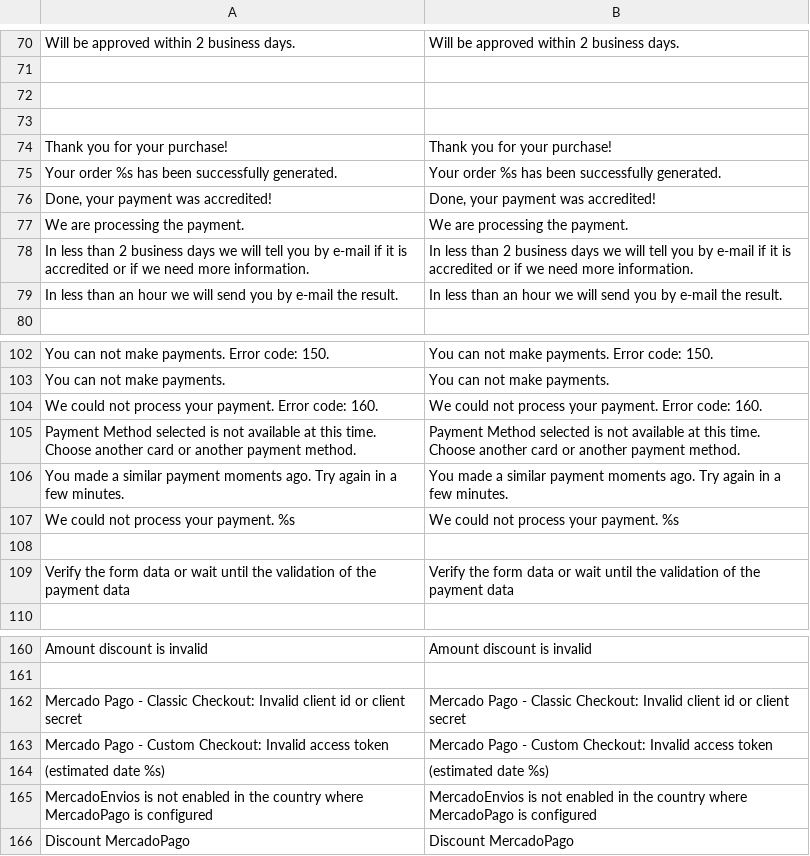
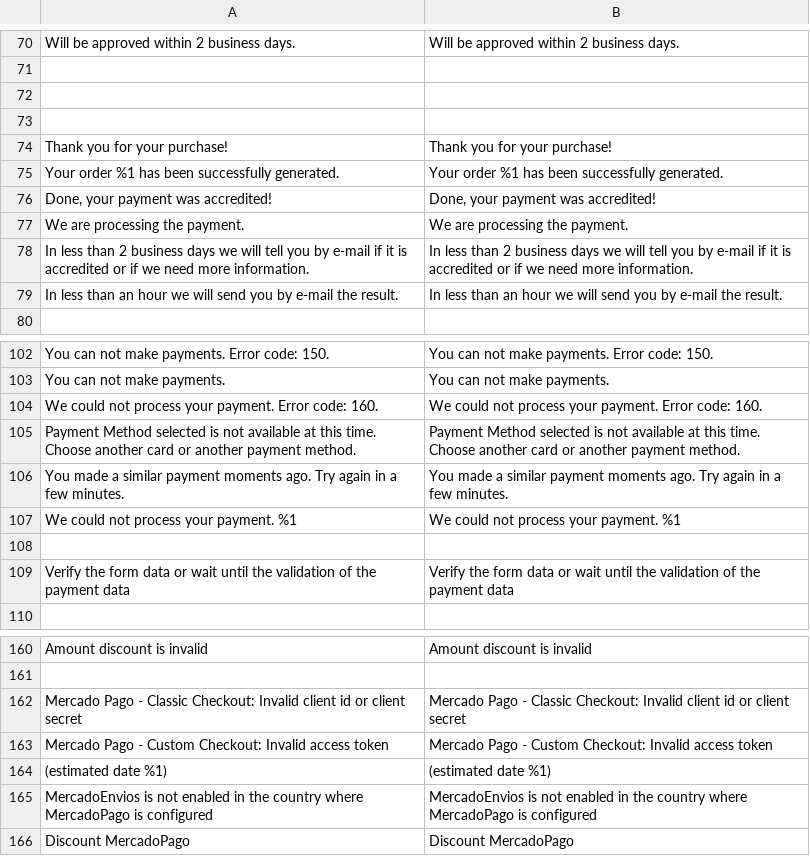
Before and after one commit to SummaSolutions/cart-magento2, a CSV file: app/code/MercadoPago/Core/i18n/en_US.csv, drawn as a sheet; only a part is shown, gaps mark what is left out; the diff covers the shown part only.

Commit message:
fix parametrized translations

```diff
--- a/app/code/MercadoPago/Core/i18n/en_US.csv
+++ b/app/code/MercadoPago/Core/i18n/en_US.csv
@@ -74,3 +74,3 @@
 "Thank you for your purchase!","Thank you for your purchase!"
-"Your order %s has been successfully generated.","Your order %s has been successfully generated."
+"Your order %1 has been successfully generated.","Your order %1 has been successfully generated."
 "Done, your payment was accredited!","Done, your payment was accredited!"
@@ -106,3 +106,3 @@
 "You made a similar payment moments ago. Try again in a few minutes.","You made a similar payment moments ago. Try again in a few minutes."
-"We could not process your payment. %s","We could not process your payment. %s"
+"We could not process your payment. %1","We could not process your payment. %1"
 
@@ -163,3 +163,3 @@
 "Mercado Pago - Custom Checkout: Invalid access token","Mercado Pago - Custom Checkout: Invalid access token"
-"(estimated date %s)","(estimated date %s)"
+"(estimated date %1)","(estimated date %1)"
 "MercadoEnvios is not enabled in the country where MercadoPago is configured", "MercadoEnvios is not enabled in the country where MercadoPago is configured"
```
Also changed, not shown: 32 edited cells elsewhere in this file, app/code/MercadoPago/Core/i18n/es_AR.csv, app/code/MercadoPago/Core/i18n/pt_BR.csv, 5 other files.
